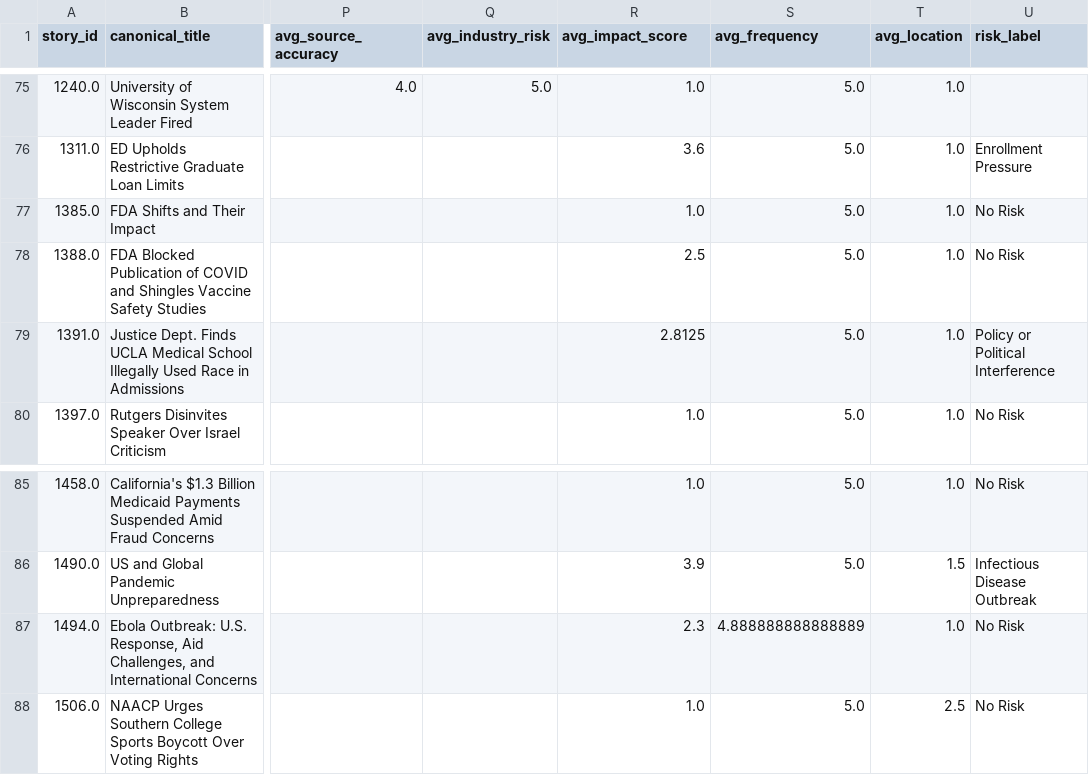
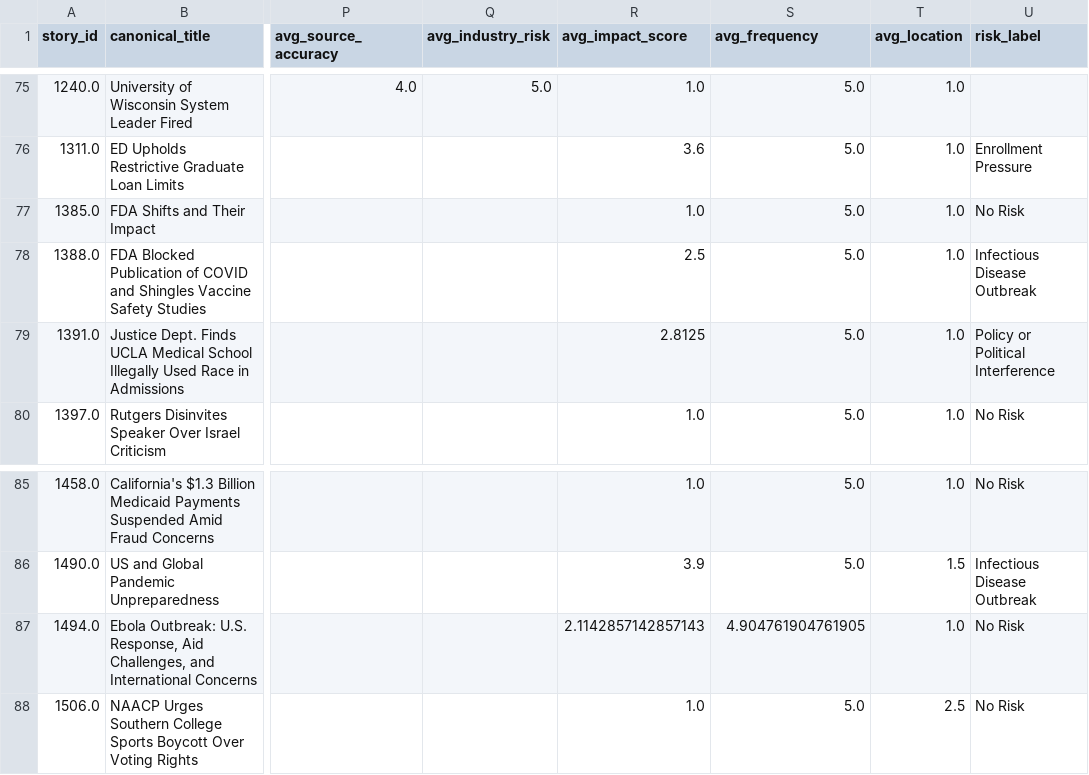
Before and after one commit to ERSRisk/Tulane-Sentiment-Analysis, a CSV file: pipeline/resources/Canonical_Stories_with_Summaries.csv, drawn as a sheet; only a part is shown, gaps mark what is left out; the diff names each change by its address in the sheet, - before the commit and + after, or states it on an @@ line.

```diff
--- a/pipeline/resources/Canonical_Stories_with_Summaries.csv
+++ b/pipeline/resources/Canonical_Stories_with_Summaries.csv
-U78 (risk_label): No Risk
+U78 (risk_label): Infectious Disease Outbreak
-R87 (avg_impact_score): 2.3
+R87 (avg_impact_score): 2.1142857142857143
-S87 (avg_frequency): 4.888888888888889
+S87 (avg_frequency): 4.904761904761905
```
Also changed, not shown: pipeline/resources/final_risk_scores1.csv, pipeline/resources/topic_trend.csv, 7 other files.
